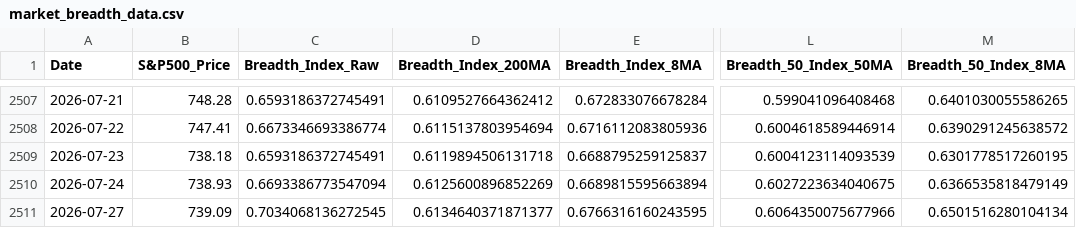
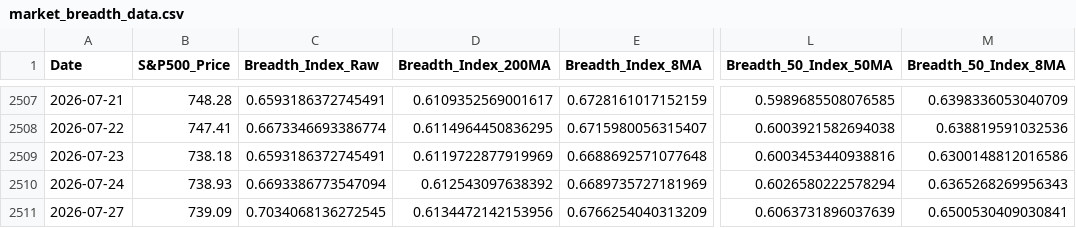
Before and after one commit to YONGJINSONG/market, a CSV file: data/breadth/market_breadth_data.csv, drawn as a sheet; only a part is shown, gaps mark what is left out; the diff covers the shown part only; the diff names each change by its address in the sheet, - before the commit and + after, or states it on an @@ line.

```diff
--- a/data/breadth/market_breadth_data.csv
+++ b/data/breadth/market_breadth_data.csv
-D2507 (Breadth_Index_200MA): 0.6109527664362412
+D2507 (Breadth_Index_200MA): 0.6109352569001617
-E2507 (Breadth_Index_8MA): 0.672833076678284
+E2507 (Breadth_Index_8MA): 0.6728161017152159
-L2507 (Breadth_50_Index_50MA): 0.599041096408468
+L2507 (Breadth_50_Index_50MA): 0.5989685508076585
-M2507 (Breadth_50_Index_8MA): 0.6401030055586265
+M2507 (Breadth_50_Index_8MA): 0.6398336053040709
-D2508 (Breadth_Index_200MA): 0.6115137803954694
+D2508 (Breadth_Index_200MA): 0.6114964450836295
-E2508 (Breadth_Index_8MA): 0.6716112083805936
+E2508 (Breadth_Index_8MA): 0.6715980056315407
-L2508 (Breadth_50_Index_50MA): 0.6004618589446914
+L2508 (Breadth_50_Index_50MA): 0.6003921582694038
-M2508 (Breadth_50_Index_8MA): 0.6390291245638572
+M2508 (Breadth_50_Index_8MA): 0.638819591032536
-D2509 (Breadth_Index_200MA): 0.6119894506131718
+D2509 (Breadth_Index_200MA): 0.6119722877919969
-E2509 (Breadth_Index_8MA): 0.6688795259125837
+E2509 (Breadth_Index_8MA): 0.6688692571077648
-L2509 (Breadth_50_Index_50MA): 0.6004123114093539
+L2509 (Breadth_50_Index_50MA): 0.6003453440938816
-M2509 (Breadth_50_Index_8MA): 0.6301778517260195
+M2509 (Breadth_50_Index_8MA): 0.6300148812016586
-D2510 (Breadth_Index_200MA): 0.6125600896852269
+D2510 (Breadth_Index_200MA): 0.612543097638392
-E2510 (Breadth_Index_8MA): 0.6689815595663894
+E2510 (Breadth_Index_8MA): 0.6689735727181969
-L2510 (Breadth_50_Index_50MA): 0.6027223634040675
+L2510 (Breadth_50_Index_50MA): 0.6026580222578294
-M2510 (Breadth_50_Index_8MA): 0.6366535818479149
+M2510 (Breadth_50_Index_8MA): 0.6365268269956343
-D2511 (Breadth_Index_200MA): 0.6134640371871377
+D2511 (Breadth_Index_200MA): 0.6134472142153956
-E2511 (Breadth_Index_8MA): 0.6766316160243595
+E2511 (Breadth_Index_8MA): 0.6766254040313209
-L2511 (Breadth_50_Index_50MA): 0.6064350075677966
+L2511 (Breadth_50_Index_50MA): 0.6063731896037639
-M2511 (Breadth_50_Index_8MA): 0.6501516280104134
+M2511 (Breadth_50_Index_8MA): 0.6500530409030841
```
Also changed, not shown: 32 edited cells elsewhere in this file, 6 other files.
